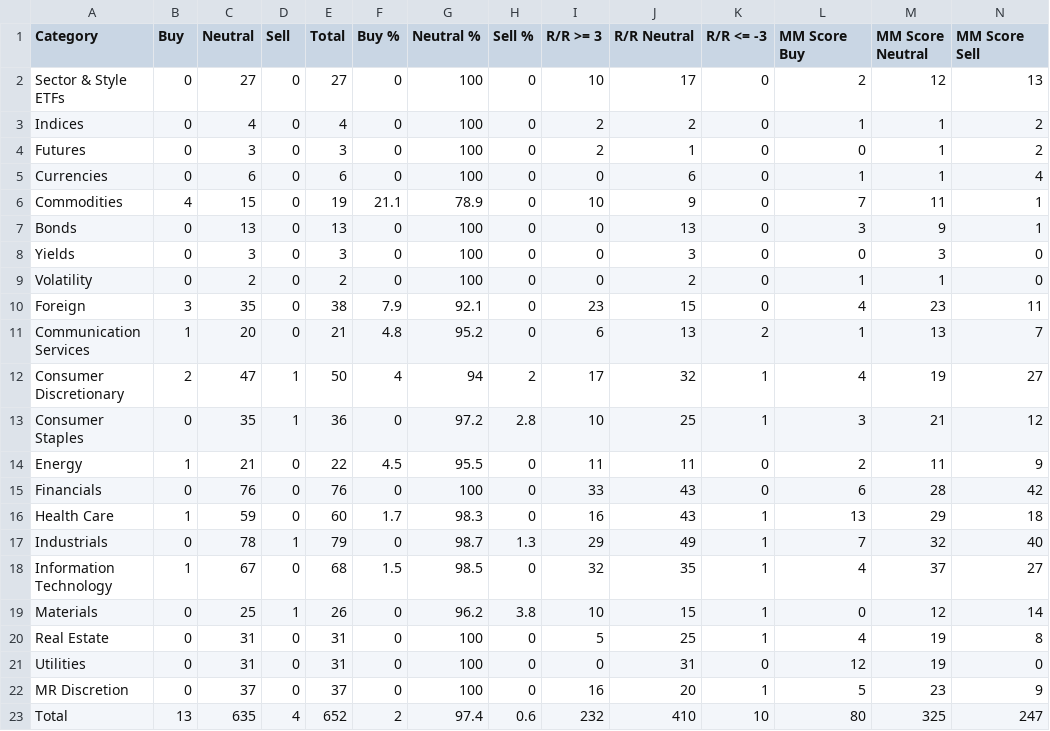
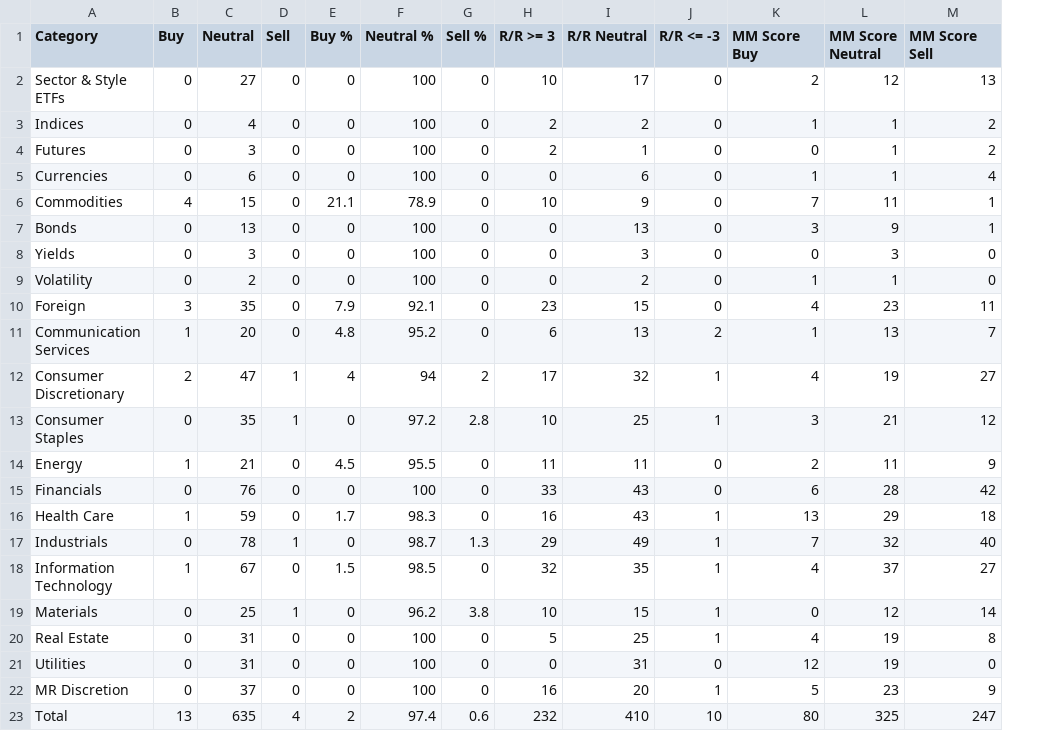
Before and after one commit to MarkmentumResearch/Demo, a CSV file: data/qry_graph_data_92.csv, drawn as a sheet; the diff names each change by its address in the sheet, - before the commit and + after, or states it on an @@ line.

Commit message:
Update qry_graph_data_92.csv

```diff
--- a/data/qry_graph_data_92.csv
+++ b/data/qry_graph_data_92.csv
-column E (Total), rows 2-23: 27 | 4 | 3 | 6 | 19 | 13 | 3 | 2 | 38 | 21 | 50 | 36 | 22 | 76 | 60 | 79 | 68 | 26 | 31 | 31 | 37 | 652
```
